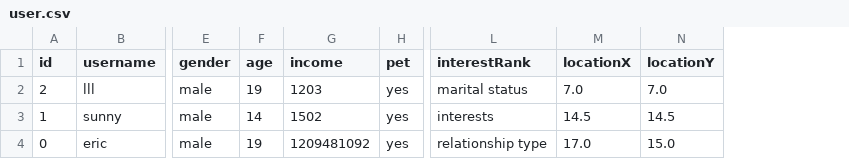
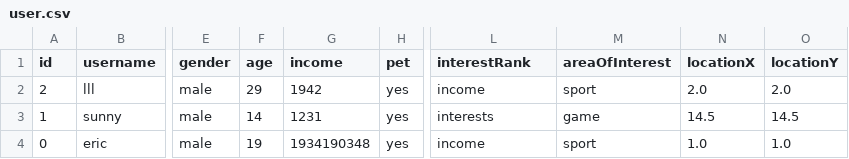
Before and after one commit to CSC207-2022F-UofT/course-project-group-45-tut0201-ba3185, a CSV file: src/main/java/database/user.csv, drawn as a sheet; only a part is shown, gaps mark what is left out; addresses are those after the commit; the diff names each change by its address in the sheet, - before the commit and + after, or states it on an @@ line.

```diff
--- a/src/main/java/database/user.csv
+++ b/src/main/java/database/user.csv
+column M (areaOfInterest), rows 2-4: sport | game | sport
-F2 (age): 19
+F2 (age): 29
-G2 (income): 1203
+G2 (income): 1942
-L2 (interestRank): marital status
+L2 (interestRank): income
-N2 (locationX): 7.0
+N2 (locationX): 2.0
-O2 (locationY): 7.0
+O2 (locationY): 2.0
-G3 (income): 1502
+G3 (income): 1231
-G4 (income): 1209481092
+G4 (income): 1934190348
-L4 (interestRank): relationship type
+L4 (interestRank): income
-N4 (locationX): 17.0
+N4 (locationX): 1.0
-O4 (locationY): 15.0
+O4 (locationY): 1.0
```
Also changed, not shown: 11 other files.
